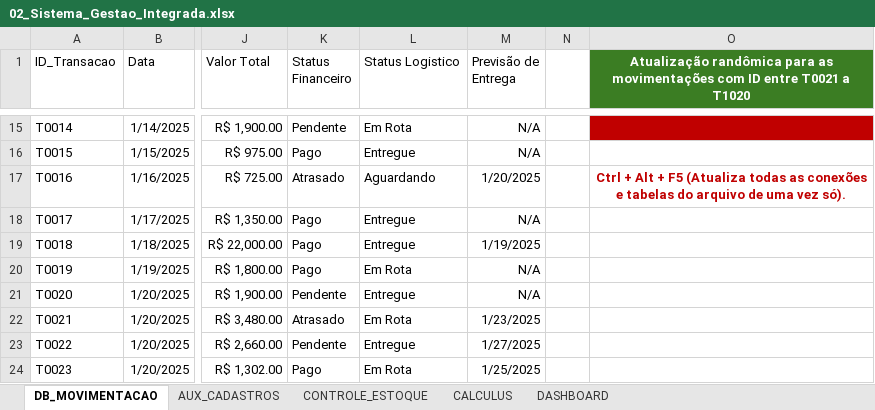
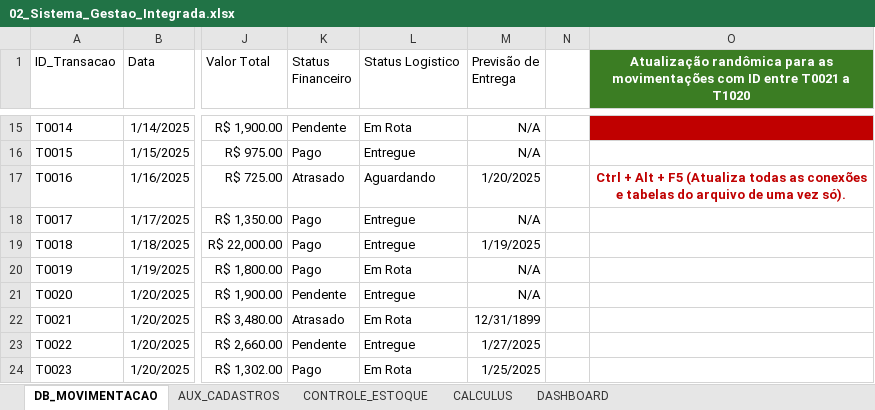
Before and after one commit to engfabiodesalvi/Integrated-ERP-BI-System, an Excel workbook: 02_Sistema_Gestao_Integrada.xlsx, sheet DB_MOVIMENTACAO, drawn as a sheet; only a part is shown, gaps mark what is left out; values as stored, in another font and other column widths than the file's, no borders; conditional formats and table styles not drawn; the diff names each change by its address in the sheet, - before the commit and + after, or states it on an @@ line.

Commit message:
feat: update integrated management system spreadsheet

```diff
--- a/02_Sistema_Gestao_Integrada.xlsx (sheet DB_MOVIMENTACAO)
+++ b/02_Sistema_Gestao_Integrada.xlsx (sheet DB_MOVIMENTACAO)
-M22 (Previsão de Entrega): 1/23/2025
+M22 (Previsão de Entrega): 12/31/1899
```
Also changed, not shown: charts or pictures.
